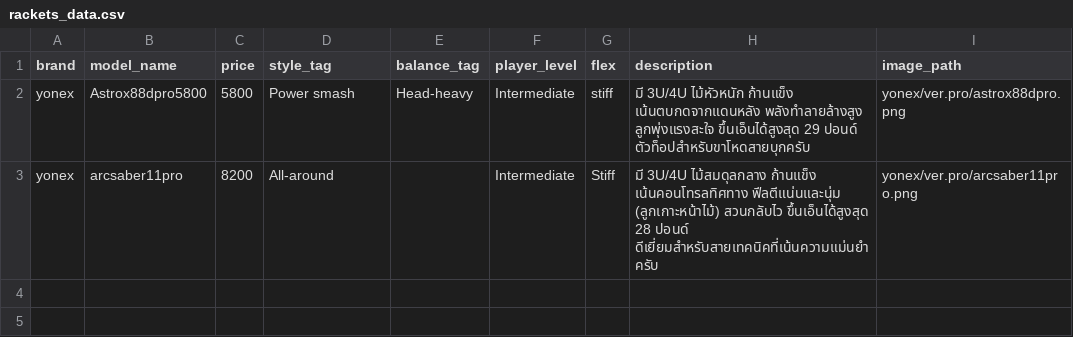
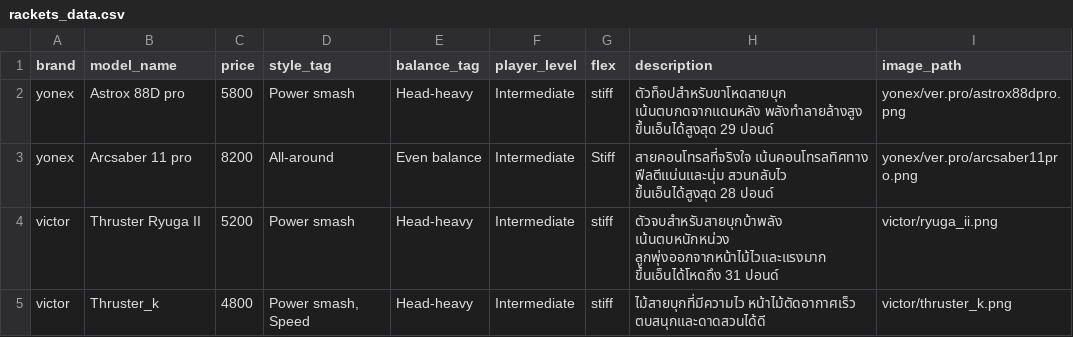
Before and after one commit to TaechitSuwannakin/Rumai_badminton, a CSV file: rackets_data/rackets_data.csv, drawn as a sheet.

```diff
--- a/rackets_data/rackets_data.csv
+++ b/rackets_data/rackets_data.csv
@@ -1,3 +1,5 @@
 brand,model_name,price,style_tag,balance_tag,player_level,flex,description,image_path
-yonex,Astrox88dpro5800,5800,Power smash,Head-heavy,Intermediate,stiff,มี 3U/4U ไม้หัวหนัก ก้านแข็ง เน้นตบกดจากแดนหลัง พลังทำลายล้างสูง ลูกพุ่งแรงสะใจ ขึ้นเอ็นได้สูงสุด 29 ปอนด์ ตัวท็อปสำหรับขาโหดสายบุกครับ,yonex/ver.pro/astrox88dpro.png
-yonex,arcsaber11pro,8200,All-around,,Intermediate,Stiff,มี 3U/4U  ไม้สมดุลกลาง ก้านแข็ง เน้นคอนโทรลทิศทาง ฟีลตีแน่นและนุ่ม (ลูกเกาะหน้าไม้) สวนกลับไว ขึ้นเอ็นได้สูงสุด 28 ปอนด์ ดีเยี่ยมสำหรับสายเทคนิคที่เน้นความแม่นยำครับ,yonex/ver.pro/arcsaber11pro.png
+yonex,Astrox 88D pro,5800,Power smash,Head-heavy,Intermediate,stiff,ตัวท็อปสำหรับขาโหดสายบุก เน้นตบกดจากแดนหลัง พลังทำลายล้างสูง  ขึ้นเอ็นได้สูงสุด 29 ปอนด์ ,yonex/ver.pro/astrox88dpro.png
+yonex,Arcsaber 11 pro,8200,All-around,Even balance,Intermediate,Stiff,สายคอนโทรลที่จริงใจ เน้นคอนโทรลทิศทาง ฟีลตีแน่นและนุ่ม สวนกลับไว ขึ้นเอ็นได้สูงสุด 28 ปอนด์ ,yonex/ver.pro/arcsaber11pro.png
+victor,Thruster Ryuga II,5200,Power smash,Head-heavy,Intermediate,stiff,ตัวจบสำหรับสายบุกบ้าพลัง เน้นตบหนักหน่วง ลูกพุ่งออกจากหน้าไม้ไวและแรงมาก ขึ้นเอ็นได้โหดถึง 31 ปอนด์ ,victor/ryuga_ii.png
+victor,Thruster_k,4800,"Power smash, Speed",Head-heavy,Intermediate,stiff,ไม้สายบุกที่มีความไว หน้าไม้ตัดอากาศเร็ว ตบสนุกและดาดสวนได้ดี,victor/thruster_k.png
```
Also changed, not shown: 1 other file.
